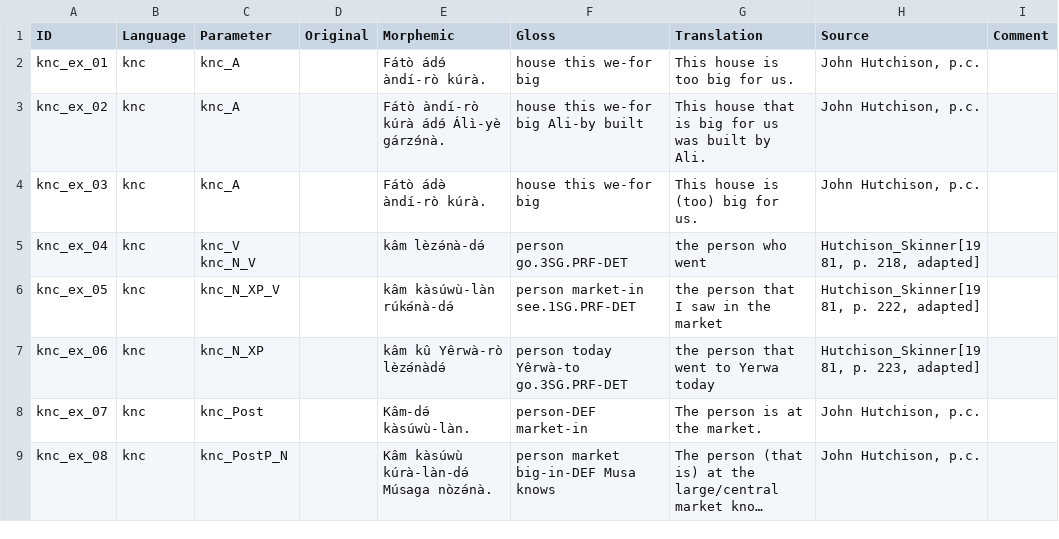
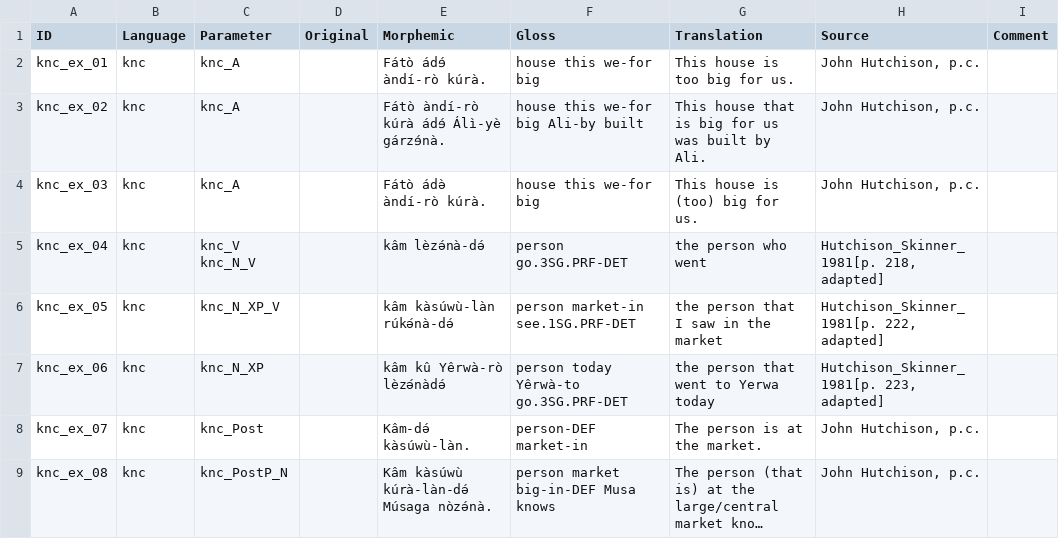
Before and after one commit to lxynk/nmdb-data, a CSV file: raw/knc-examples.csv, drawn as a sheet; long unchanged cells end in ….

Commit message:
Update knc-examples.csv

```diff
--- a/raw/knc-examples.csv
+++ b/raw/knc-examples.csv
@@ -4,5 +4,5 @@ knc_ex_02,knc,knc_A,,Fátò àndí-rò kúrà ádɘ́ Álì-yè gárzɘ́nà.,ho
 knc_ex_03,knc,knc_A,,Fátò ádə̀ àndí-rò kúrà.,house this we-for big,This house is (too) big for us.,"John Hutchison, p.c.",
-knc_ex_04,knc,knc_V knc_N_V,,kâm lèzə́nà-də́,person go.3SG.PRF-DET,the person who went,"Hutchison_Skinner[1981, p. 218, adapted]",
-knc_ex_05,knc,knc_N_XP_V,,kâm kàsúwù-làn rúkə́nà-də́,person market-in see.1SG.PRF-DET,the person that I saw in the market,"Hutchison_Skinner[1981, p. 222, adapted]",
-knc_ex_06,knc,knc_N_XP,,kâm kû Yêrwà-rò lèzə́nàdə́,person today Yêrwà-to go.3SG.PRF-DET,the person that went to Yerwa today,"Hutchison_Skinner[1981, p. 223, adapted]",
+knc_ex_04,knc,knc_V knc_N_V,,kâm lèzə́nà-də́,person go.3SG.PRF-DET,the person who went,"Hutchison_Skinner_1981[p. 218, adapted]",
+knc_ex_05,knc,knc_N_XP_V,,kâm kàsúwù-làn rúkə́nà-də́,person market-in see.1SG.PRF-DET,the person that I saw in the market,"Hutchison_Skinner_1981[p. 222, adapted]",
+knc_ex_06,knc,knc_N_XP,,kâm kû Yêrwà-rò lèzə́nàdə́,person today Yêrwà-to go.3SG.PRF-DET,the person that went to Yerwa today,"Hutchison_Skinner_1981[p. 223, adapted]",
 knc_ex_07,knc,knc_Post,,Kâm-də́ kàsúwù-làn.,person-DEF market-in,The person is at the market.,"John Hutchison, p.c.",
```
